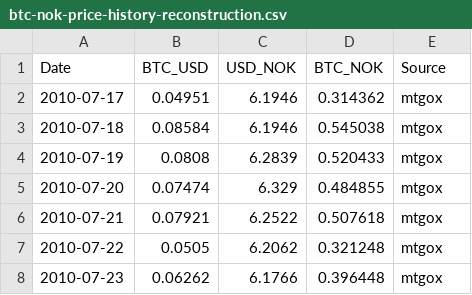
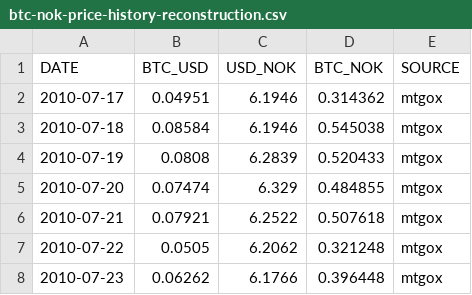
Before and after one commit to schjonhaug/btc-nok-price-history-reconstruction, a CSV file: btc-nok-price-history-reconstruction.csv, drawn as a sheet; only a part is shown.

```diff
--- a/btc-nok-price-history-reconstruction.csv
+++ b/btc-nok-price-history-reconstruction.csv
@@ -1,2 +1,2 @@
-Date,BTC_USD,USD_NOK,BTC_NOK,Source
+DATE,BTC_USD,USD_NOK,BTC_NOK,SOURCE
 2010-07-17,0.04951,6.1946,0.314362,mtgox
```
Also changed, not shown: 1 other file.
